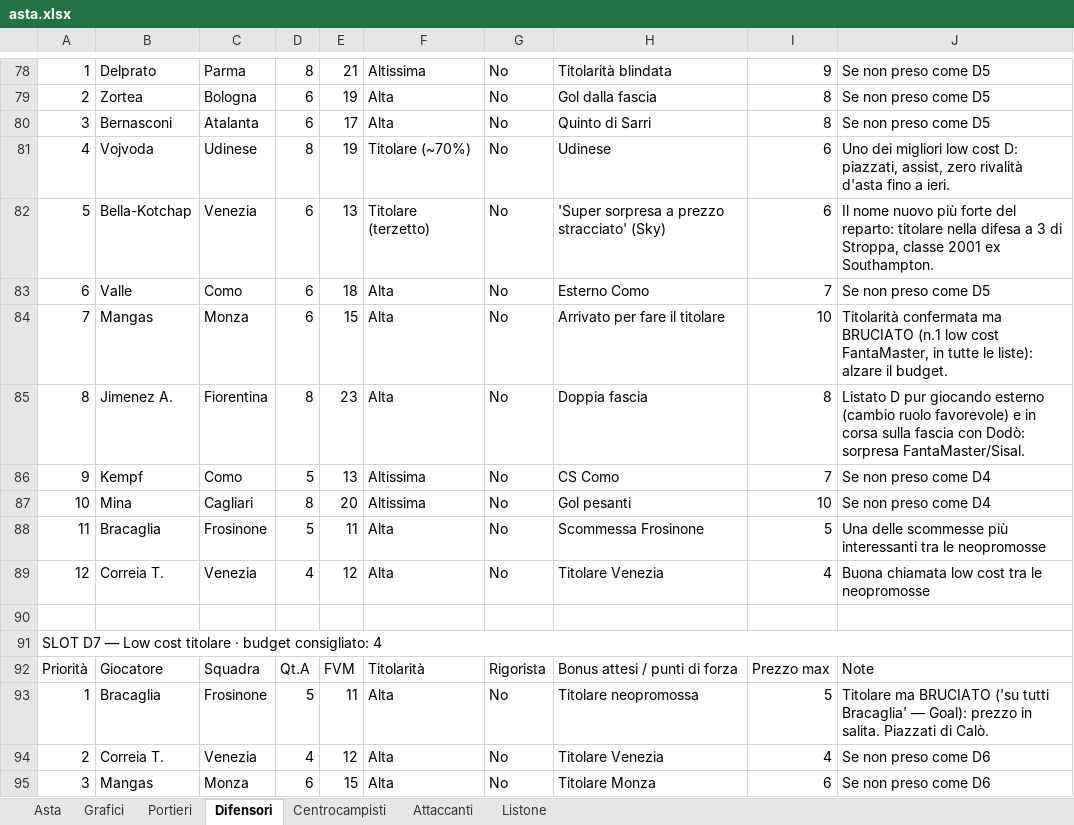
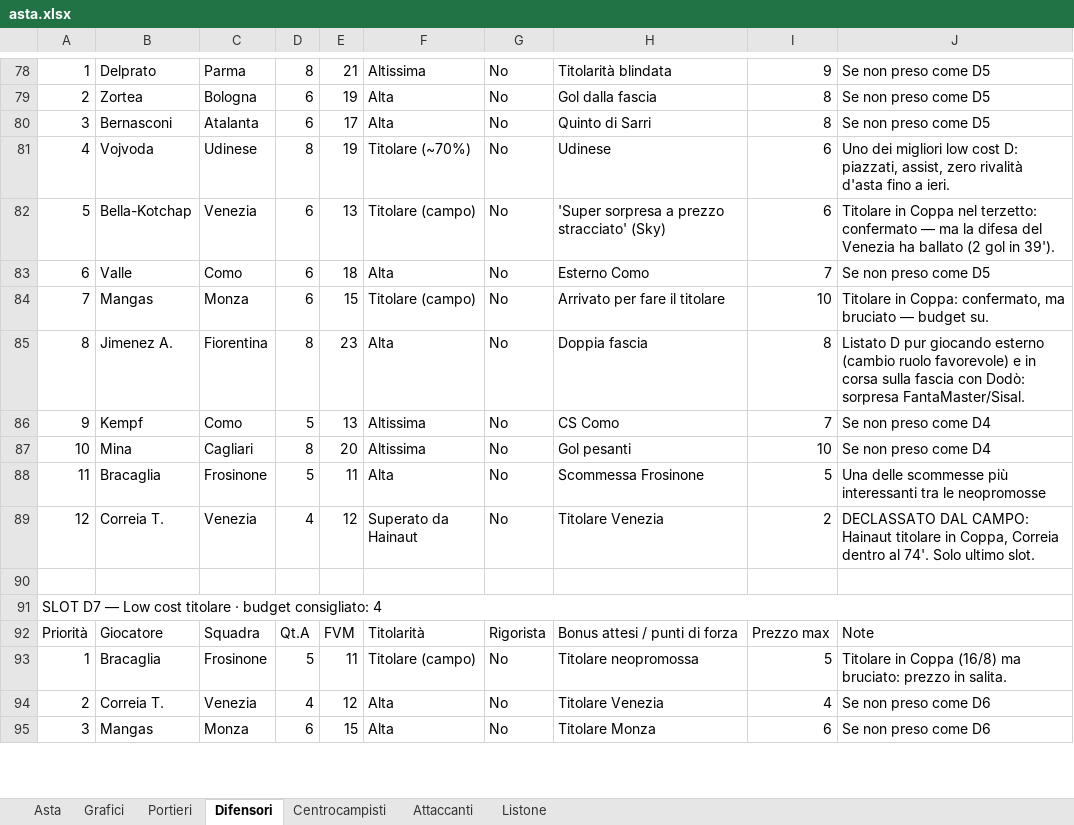
Before and after one commit to amargiovanni/fantaasta, an Excel workbook: asta.xlsx, sheet Difensori, drawn as a sheet; only a part is shown, gaps mark what is left out; values as stored, in another font and other column widths than the file's, no cell formats; the diff covers the shown part only; the diff names each change by its address in the sheet, - before the commit and + after, or states it on an @@ line.

```diff
--- a/asta.xlsx (sheet Difensori)
+++ b/asta.xlsx (sheet Difensori)
-F82: Titolare (terzetto)
+F82: Titolare (campo)
-J82: Il nome nuovo più forte del reparto: titolare nella difesa a 3 di Stroppa, classe 2001 ex Southampton.
+J82: Titolare in Coppa nel terzetto: confermato — ma la difesa del Venezia ha ballato (2 gol in 39').
-F84: Alta
+F84: Titolare (campo)
-J84: Titolarità confermata ma BRUCIATO (n.1 low cost FantaMaster, in tutte le liste): alzare il budget.
+J84: Titolare in Coppa: confermato, ma bruciato — budget su.
-F89: Alta
+F89: Superato da Hainaut
-I89: 4
+I89: 2
-J89: Buona chiamata low cost tra le neopromosse
+J89: DECLASSATO DAL CAMPO: Hainaut titolare in Coppa, Correia dentro al 74'. Solo ultimo slot.
-F93: Alta
+F93: Titolare (campo)
-J93: Titolare ma BRUCIATO ('su tutti Bracaglia' — Goal): prezzo in salita. Piazzati di Calò.
+J93: Titolare in Coppa (16/8) ma bruciato: prezzo in salita.
```
Also changed, not shown: 2 added rows and 42 edited cells elsewhere in this sheet, sheet Centrocampisti, sheet Attaccanti, sheet Portieri, cell formats, charts or pictures, listone.xlsx, 2 other files.
